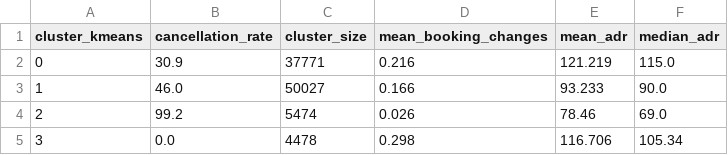
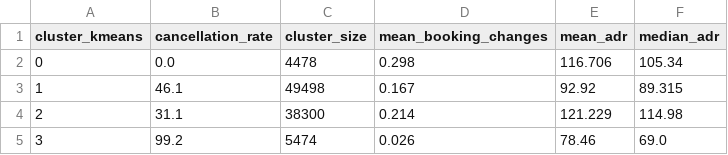
Before and after one commit to Leonorafonso28/hotel_booking_demand, a CSV file: results/tables/profile_posthoc.csv, drawn as a sheet.

```diff
--- a/results/tables/profile_posthoc.csv
+++ b/results/tables/profile_posthoc.csv
@@ -1,5 +1,5 @@
 cluster_kmeans,cancellation_rate,cluster_size,mean_booking_changes,mean_adr,median_adr
-0,30.9,37771,0.216,121.219,115.0
-1,46.0,50027,0.166,93.233,90.0
-2,99.2,5474,0.026,78.46,69.0
-3,0.0,4478,0.298,116.706,105.34
+0,0.0,4478,0.298,116.706,105.34
+1,46.1,49498,0.167,92.92,89.315
+2,31.1,38300,0.214,121.229,114.98
+3,99.2,5474,0.026,78.46,69.0
```
Also changed, not shown: results/tables/ap_clusters_summary.csv, results/tables/feature_selection.csv, 7 other files.
